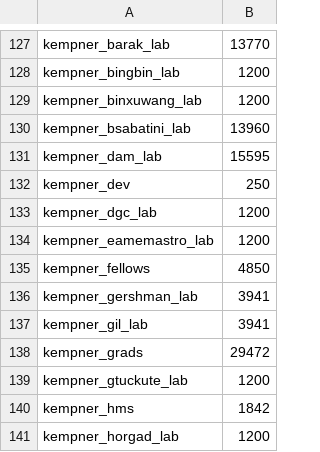
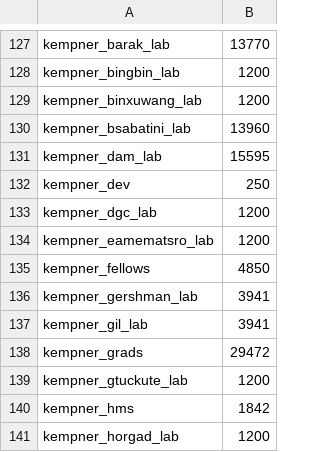
Before and after one commit to fasrc/slurm-scripts, a CSV file: fairshare/cannon/cannon-fairshare-census.csv, drawn as a sheet; only a part is shown, gaps mark what is left out.

Commit message:
Fixing typo.

```diff
--- a/fairshare/cannon/cannon-fairshare-census.csv
+++ b/fairshare/cannon/cannon-fairshare-census.csv
@@ -133,3 +133,3 @@ kempner_dev,250
 kempner_dgc_lab,1200
-kempner_eamemastro_lab,1200
+kempner_eamematsro_lab,1200
 kempner_fellows,4850
```
